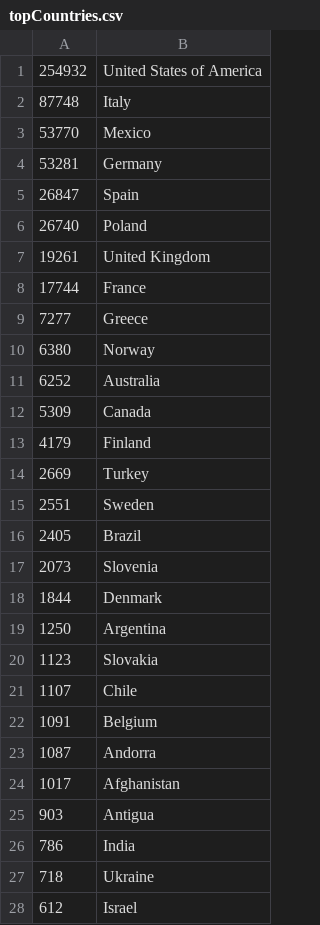
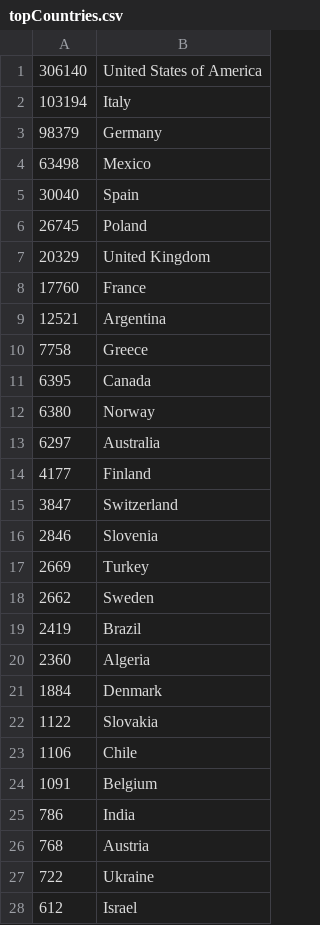
Before and after one commit to blakegallay/deco-locations, a CSV file: data/topCountries.csv, drawn as a sheet; only a part is shown; the diff covers the shown part only.

```diff
--- a/data/topCountries.csv
+++ b/data/topCountries.csv
@@ -1,28 +1,28 @@
-254932,United States of America
-87748,Italy
-53770,Mexico
-53281,Germany
-26847,Spain
-26740,Poland
-19261,United Kingdom
-17744,France
-7277,Greece
+306140,United States of America
+103194,Italy
+98379,Germany
+63498,Mexico
+30040,Spain
+26745,Poland
+20329,United Kingdom
+17760,France
+12521,Argentina
+7758,Greece
+6395,Canada
 6380,Norway
-6252,Australia
-5309,Canada
-4179,Finland
+6297,Australia
+4177,Finland
+3847,Switzerland
+2846,Slovenia
 2669,Turkey
-2551,Sweden
-2405,Brazil
-2073,Slovenia
-1844,Denmark
-1250,Argentina
-1123,Slovakia
-1107,Chile
+2662,Sweden
+2419,Brazil
+2360,Algeria
+1884,Denmark
+1122,Slovakia
+1106,Chile
 1091,Belgium
-1087,Andorra
-1017,Afghanistan
-903,Antigua
 786,India
-718,Ukraine
+768,Austria
+722,Ukraine
 612,Israel
```
Also changed, not shown: 15 added rows, 15 removed rows and 5 edited cells elsewhere in this file, data/binnedLocations.csv, data/contributingCountries.csv, 15 other files.
